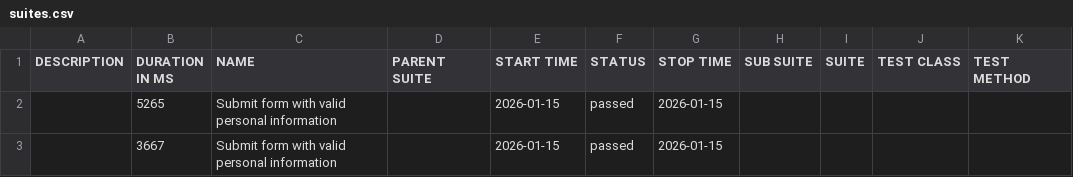
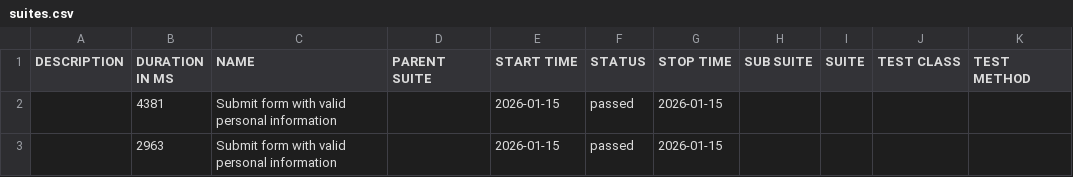
Before and after one commit to barbaraalozada/playwright-cucumber, a CSV file: chromium/data/suites.csv, drawn as a sheet.

```diff
--- a/chromium/data/suites.csv
+++ b/chromium/data/suites.csv
@@ -1,3 +1,3 @@
 "DESCRIPTION","DURATION IN MS","NAME","PARENT SUITE","START TIME","STATUS","STOP TIME","SUB SUITE","SUITE","TEST CLASS","TEST METHOD"
-"","5265","Submit form with valid personal information","","2026-01-15","passed","2026-01-15","","","",""
-"","3667","Submit form with valid personal information","","2026-01-15","passed","2026-01-15","","","",""
+"","4381","Submit form with valid personal information","","2026-01-15","passed","2026-01-15","","","",""
+"","2963","Submit form with valid personal information","","2026-01-15","passed","2026-01-15","","","",""
```
Also changed, not shown: firefox/data/suites.csv, 40 other files.
